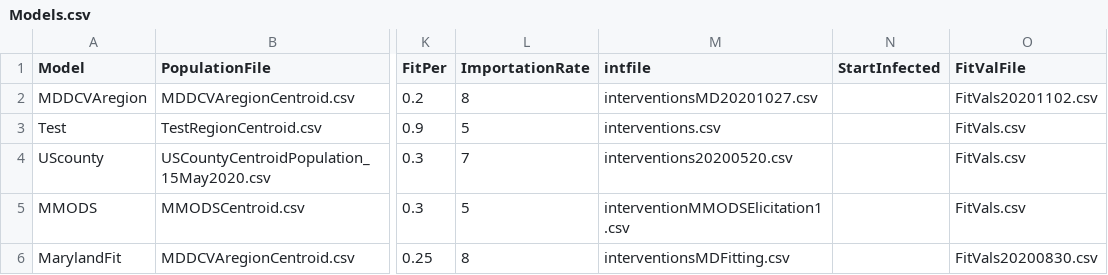
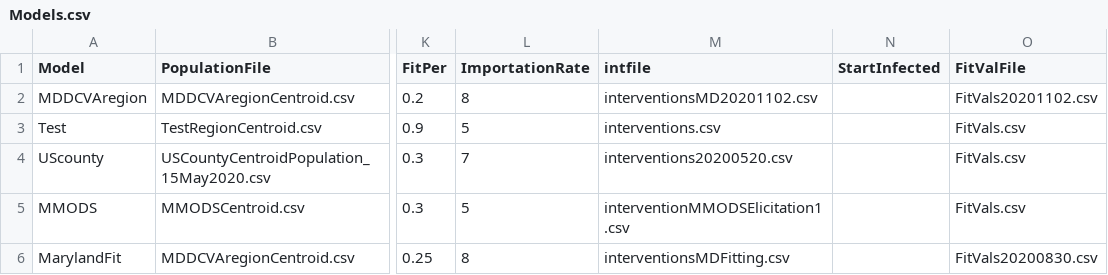
Before and after one commit to CDDEP-DC/MarylandCOVIDAgentBasedSimulation, a CSV file: data/Models.csv, drawn as a sheet; only a part is shown, gaps mark what is left out; the diff names each change by its address in the sheet, - before the commit and + after, or states it on an @@ line.

Commit message:
run less interventions

```diff
--- a/data/Models.csv
+++ b/data/Models.csv
-M2 (intfile): interventionsMD20201027.csv
+M2 (intfile): interventionsMD20201102.csv
```
